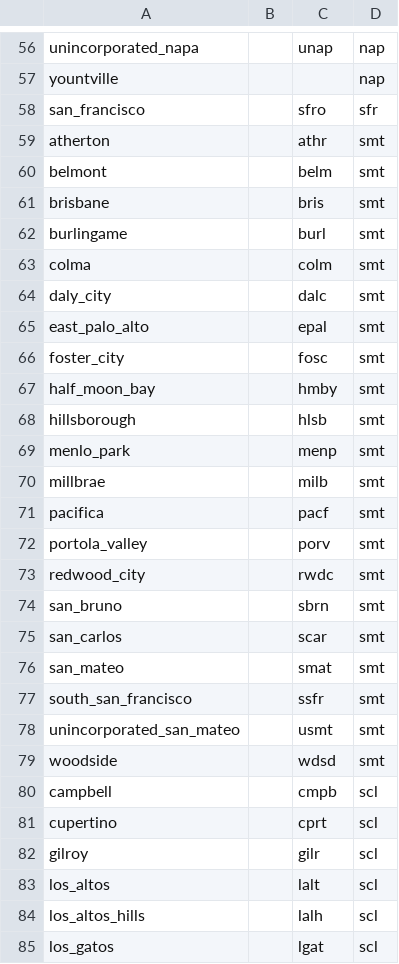
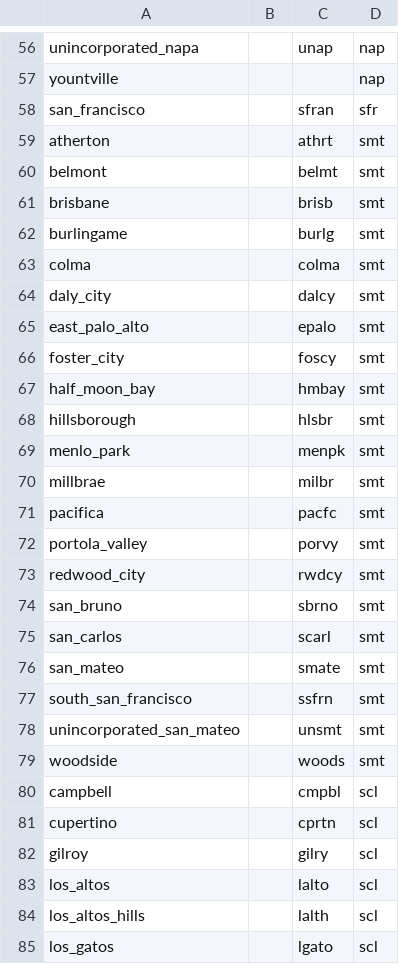
Before and after one commit to mkreilly/mapcraft_eg, a CSV file: zones/jurisdictions/jurisdictions.csv, drawn as a sheet; only a part is shown, gaps mark what is left out; the diff covers the shown part only.

Commit message:
Update jurisdictions.csv

```diff
--- a/zones/jurisdictions/jurisdictions.csv
+++ b/zones/jurisdictions/jurisdictions.csv
@@ -57,29 +57,29 @@ unincorporated_napa, , unap, nap
 yountville, , , nap
-san_francisco, , sfro, sfr
-atherton, , athr, smt
-belmont, , belm, smt
-brisbane, , bris, smt
-burlingame, , burl, smt
-colma, , colm, smt
-daly_city, , dalc, smt
-east_palo_alto, , epal, smt
-foster_city, , fosc, smt
-half_moon_bay, , hmby, smt
-hillsborough, , hlsb, smt
-menlo_park, , menp, smt
-millbrae, , milb, smt
-pacifica, , pacf, smt
-portola_valley, , porv, smt
-redwood_city, , rwdc, smt
-san_bruno, , sbrn, smt
-san_carlos, , scar, smt
-san_mateo, , smat, smt
-south_san_francisco, , ssfr, smt
-unincorporated_san_mateo, , usmt, smt
-woodside, , wdsd, smt
-campbell, , cmpb, scl
-cupertino, , cprt, scl
-gilroy, , gilr, scl
-los_altos, , lalt, scl
-los_altos_hills, , lalh, scl
-los_gatos, , lgat, scl
+san_francisco, , sfran, sfr
+atherton, , athrt, smt
+belmont, , belmt, smt
+brisbane, , brisb, smt
+burlingame, , burlg, smt
+colma, , colma, smt
+daly_city, , dalcy, smt
+east_palo_alto, , epalo, smt
+foster_city, , foscy, smt
+half_moon_bay, , hmbay, smt
+hillsborough, , hlsbr, smt
+menlo_park, , menpk, smt
+millbrae, , milbr, smt
+pacifica, , pacfc, smt
+portola_valley, , porvy, smt
+redwood_city, , rwdcy, smt
+san_bruno, , sbrno, smt
+san_carlos, , scarl, smt
+san_mateo, , smate, smt
+south_san_francisco, , ssfrn, smt
+unincorporated_san_mateo, , unsmt, smt
+woodside, , woods, smt
+campbell, , cmpbl, scl
+cupertino, , cprtn, scl
+gilroy, , gilry, scl
+los_altos, , lalto, scl
+los_altos_hills, , lalth, scl
+los_gatos, , lgato, scl
```
Also changed, not shown: 36 edited cells elsewhere in this file.
